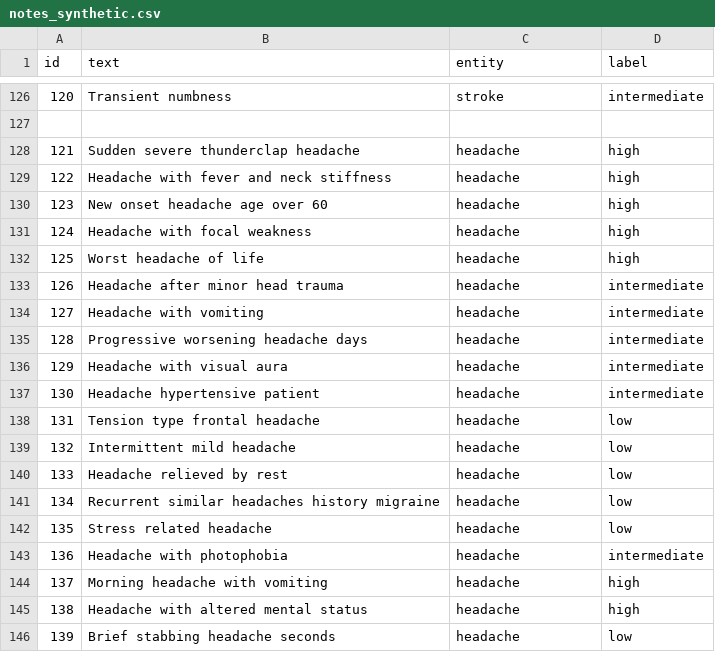
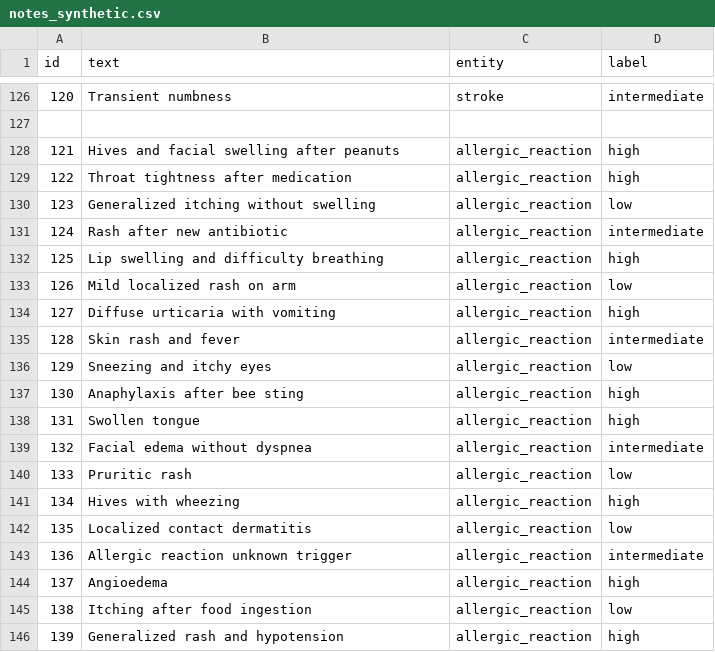
Before and after one commit to Alfredo-Martin-Gil/clinical-nlp-triage-open-source, a CSV file: data/notes_synthetic.csv, drawn as a sheet; only a part is shown, gaps mark what is left out; the diff covers the shown part only.

Commit message:
Add allergic_reaction to notes_synthetic dataset
Adds 20 synthetic triage notes for allergic_reaction entity
covering low / intermediate / high severity.

Aligns notes_synthetic.csv with existing clinical_entities
documentation and lexicon taxonomy.

```diff
--- a/data/notes_synthetic.csv
+++ b/data/notes_synthetic.csv
@@ -127,20 +127,20 @@ id,text,entity,label
 
-121,Sudden severe thunderclap headache,headache,high
-122,Headache with fever and neck stiffness,headache,high
-123,New onset headache age over 60,headache,high
-124,Headache with focal weakness,headache,high
-125,Worst headache of life,headache,high
-126,Headache after minor head trauma,headache,intermediate
-127,Headache with vomiting,headache,intermediate
-128,Progressive worsening headache days,headache,intermediate
-129,Headache with visual aura,headache,intermediate
-130,Headache hypertensive patient,headache,intermediate
-131,Tension type frontal headache,headache,low
-132,Intermittent mild headache,headache,low
-133,Headache relieved by rest,headache,low
-134,Recurrent similar headaches history migraine,headache,low
-135,Stress related headache,headache,low
-136,Headache with photophobia,headache,intermediate
-137,Morning headache with vomiting,headache,high
-138,Headache with altered mental status,headache,high
-139,Brief stabbing headache seconds,headache,low
+121,Hives and facial swelling after peanuts,allergic_reaction,high
+122,Throat tightness after medication,allergic_reaction,high
+123,Generalized itching without swelling,allergic_reaction,low
+124,Rash after new antibiotic,allergic_reaction,intermediate
+125,Lip swelling and difficulty breathing,allergic_reaction,high
+126,Mild localized rash on arm,allergic_reaction,low
+127,Diffuse urticaria with vomiting,allergic_reaction,high
+128,Skin rash and fever,allergic_reaction,intermediate
+129,Sneezing and itchy eyes,allergic_reaction,low
+130,Anaphylaxis after bee sting,allergic_reaction,high
+131,Swollen tongue,allergic_reaction,high
+132,Facial edema without dyspnea,allergic_reaction,intermediate
+133,Pruritic rash,allergic_reaction,low
+134,Hives with wheezing,allergic_reaction,high
+135,Localized contact dermatitis,allergic_reaction,low
+136,Allergic reaction unknown trigger,allergic_reaction,intermediate
+137,Angioedema,allergic_reaction,high
+138,Itching after food ingestion,allergic_reaction,low
+139,Generalized rash and hypotension,allergic_reaction,high
```
Also changed, not shown: 3 edited cells elsewhere in this file.
